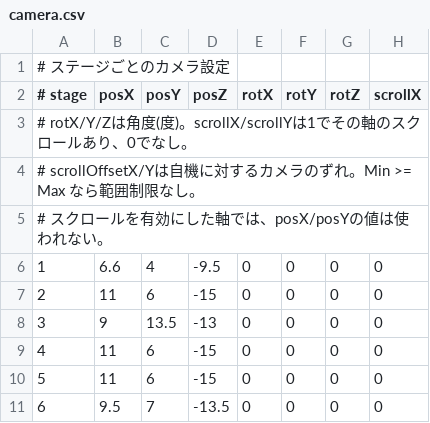
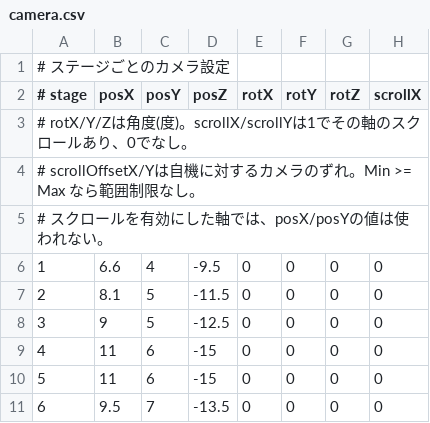
Before and after one commit to k025g0033/GJ_L2, a CSV file: DirectXGame/Resources/map/camera.csv, drawn as a sheet; only a part is shown; the diff names each change by its address in the sheet, - before the commit and + after, or states it on an @@ line.

```diff
--- a/DirectXGame/Resources/map/camera.csv
+++ b/DirectXGame/Resources/map/camera.csv
-B7 (posX): 11
+B7 (posX): 8.1
-C7 (posY): 6
+C7 (posY): 5
-D7 (posZ): -15
+D7 (posZ): -11.5
-C8 (posY): 13.5
+C8 (posY): 5
-D8 (posZ): -13
+D8 (posZ): -12.5
```
Also changed, not shown: DirectXGame/Resources/map/map_1.csv, DirectXGame/Resources/map/map_2.csv, 9 other files.
